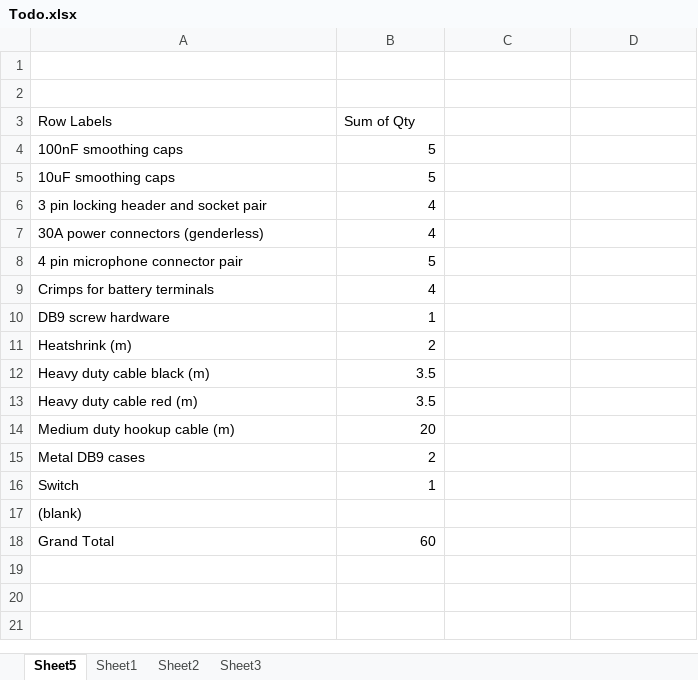
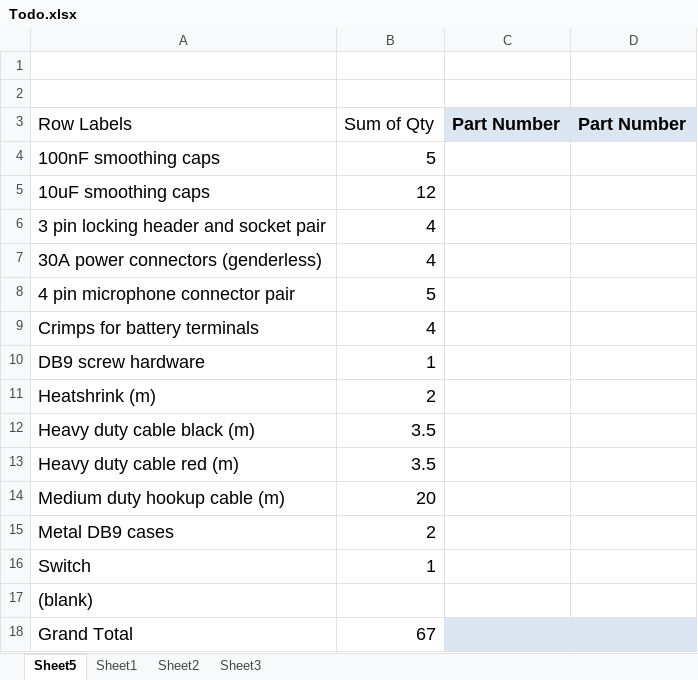
Before and after one commit to JCT250/Scooter, an Excel workbook: Todo.xlsx, sheet Sheet5, drawn as a sheet; values as stored, in another font and other column widths than the file's, no borders; the diff names each change by its address in the sheet, - before the commit and + after, or states it on an @@ line.

Commit message:
Update after purchases

```diff
--- a/Todo.xlsx (sheet Sheet5)
+++ b/Todo.xlsx (sheet Sheet5)
@@ A3:B16 text size: larger @@
-C3: (empty)
+C3: Part Number
-C3:D3 fill: none
+C3:D3 fill: #DCE6F2
-D3: (empty)
+D3: Part Number
-B5: 5
+B5: 12
@@ A17 text size: larger @@
@@ A18:B18 text size: larger @@
-B18: 60
+B18: 67
-C18:D18 fill: none
+C18:D18 fill: #DCE6F2
```
Also changed, not shown: sheet Sheet1.
